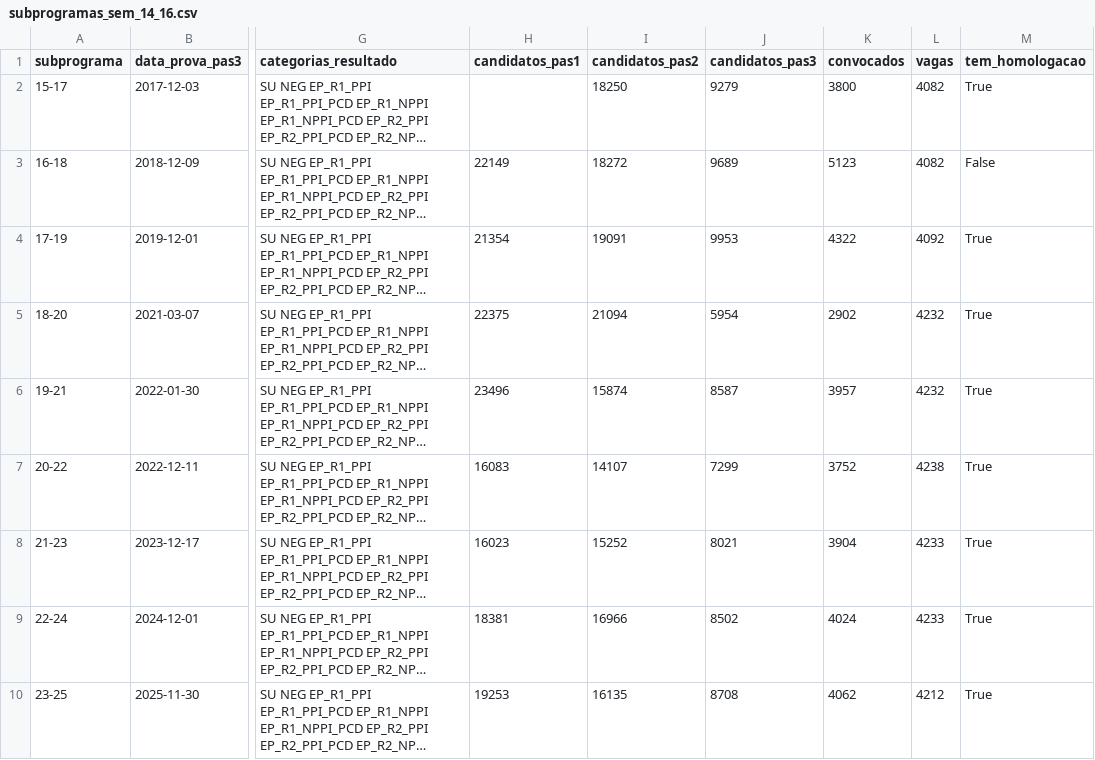
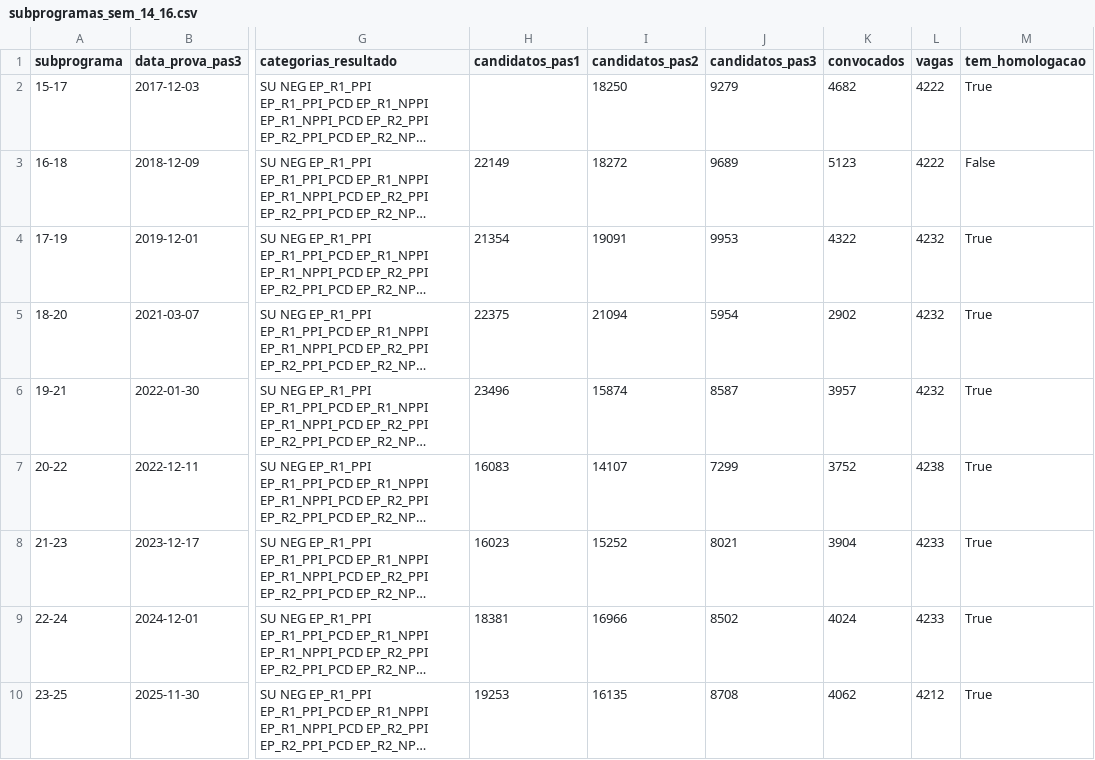
Before and after one commit to Redondave/Artigo-TAC, a CSV file: parsed_data/subprogramas_sem_14_16.csv, drawn as a sheet; only a part is shown, gaps mark what is left out; long unchanged cells end in …; the diff names each change by its address in the sheet, - before the commit and + after, or states it on an @@ line.

```diff
--- a/parsed_data/subprogramas_sem_14_16.csv
+++ b/parsed_data/subprogramas_sem_14_16.csv
-K2 (convocados): 3800
+K2 (convocados): 4682
-L2:L3 (vagas): 4082
+L2:L3 (vagas): 4222
-L4 (vagas): 4092
+L4 (vagas): 4232
```
Also changed, not shown: parsed_data/subprogramas.csv, parsed_data/subprogramas_sem_eng_soft.csv, 22 other files.
